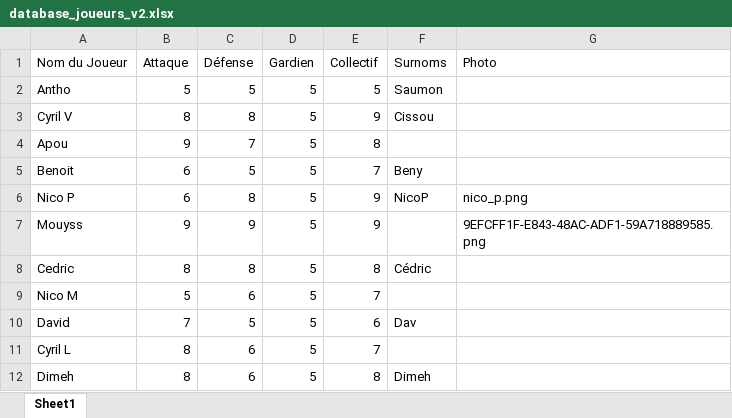
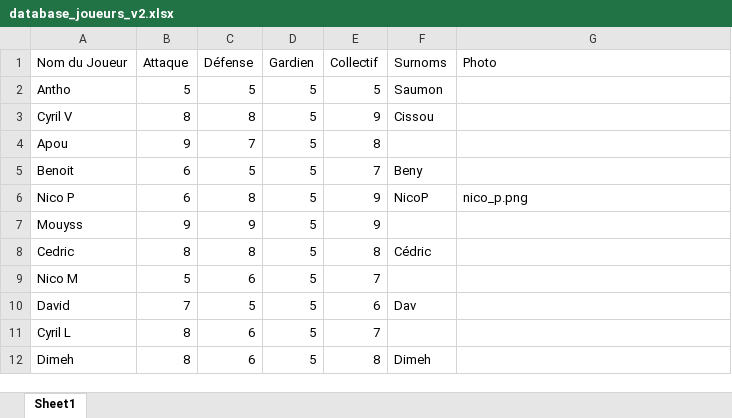
Before and after one commit to benylerikiki/soccer-FFL-v2, an Excel workbook: database_joueurs_v2.xlsx, sheet Sheet1, drawn as a sheet; only a part is shown; values as stored, in another font and other column widths than the file's, no borders; the diff names each change by its address in the sheet, - before the commit and + after, or states it on an @@ line.

Commit message:
Mise à jour base joueurs [via Soccer FFL]

```diff
--- a/database_joueurs_v2.xlsx (sheet Sheet1)
+++ b/database_joueurs_v2.xlsx (sheet Sheet1)
-G7 (Photo): 9EFCFF1F-E843-48AC-ADF1-59A718889585.png
+G7 (Photo): (empty)
```
